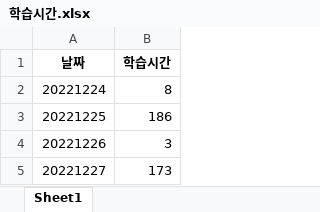
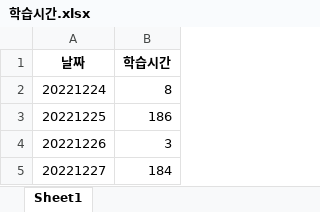
Before and after one commit to Choisignal/Private-Quizlet, an Excel workbook: 학습시간.xlsx, sheet Sheet1, drawn as a sheet; values as stored, in another font and other column widths than the file's, no borders; the diff names each change by its address in the sheet, - before the commit and + after, or states it on an @@ line.

```diff
--- a/학습시간.xlsx (sheet Sheet1)
+++ b/학습시간.xlsx (sheet Sheet1)
-B5 (학습시간): 173
+B5 (학습시간): 184
```
Also changed, not shown: 학습자료/단답형/국어_57항.xlsx, 학습자료/단답형/오답노트/오답노트_무한반복_객관식_국어_57항.xlsx, 3 other files.
